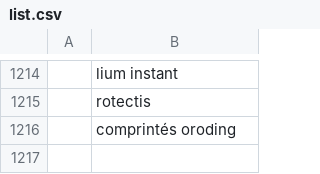
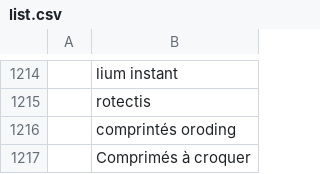
Before and after one commit to MauroDruwel/Smart-Medicin-Faire-pictures, a CSV file: list.csv, drawn as a sheet; only a part is shown, gaps mark what is left out; the diff names each change by its address in the sheet, - before the commit and + after, or states it on an @@ line.

Commit message:
commit

```diff
--- a/list.csv
+++ b/list.csv
+row 1217:  | Comprimés à croquer
```
